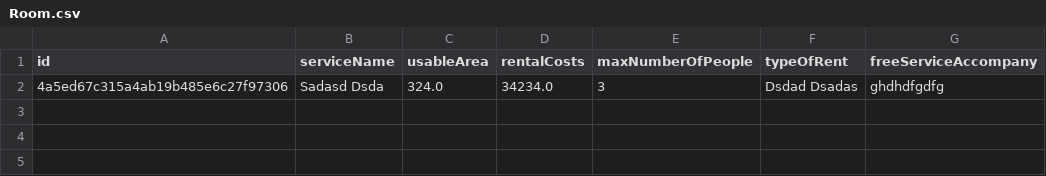
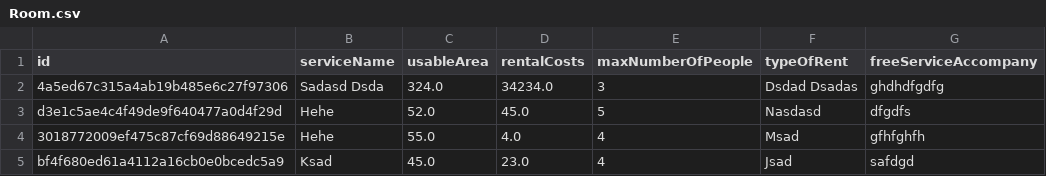
Before and after one commit to nht1206/casestudy-java-core, a CSV file: src/main/java/Data/Room.csv, drawn as a sheet.

```diff
--- a/src/main/java/Data/Room.csv
+++ b/src/main/java/Data/Room.csv
@@ -2 +2,4 @@
 "4a5ed67c315a4ab19b485e6c27f97306","Sadasd Dsda","324.0","34234.0","3","Dsdad Dsadas","ghdhdfgdfg"
+"d3e1c5ae4c4f49de9f640477a0d4f29d","Hehe","52.0","45.0","5","Nasdasd","dfgdfs"
+"3018772009ef475c87cf69d88649215e","Hehe","55.0","4.0","4","Msad","gfhfghfh"
+"bf4f680ed61a4112a16cb0e0bcedc5a9","Ksad","45.0","23.0","4","Jsad","safdgd"
```
Also changed, not shown: 6 other files.
